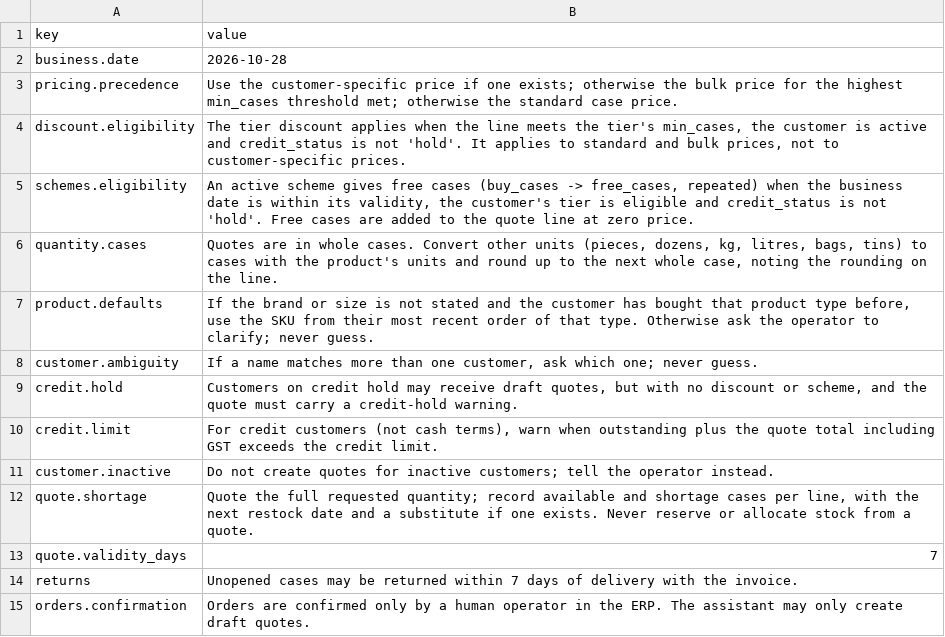
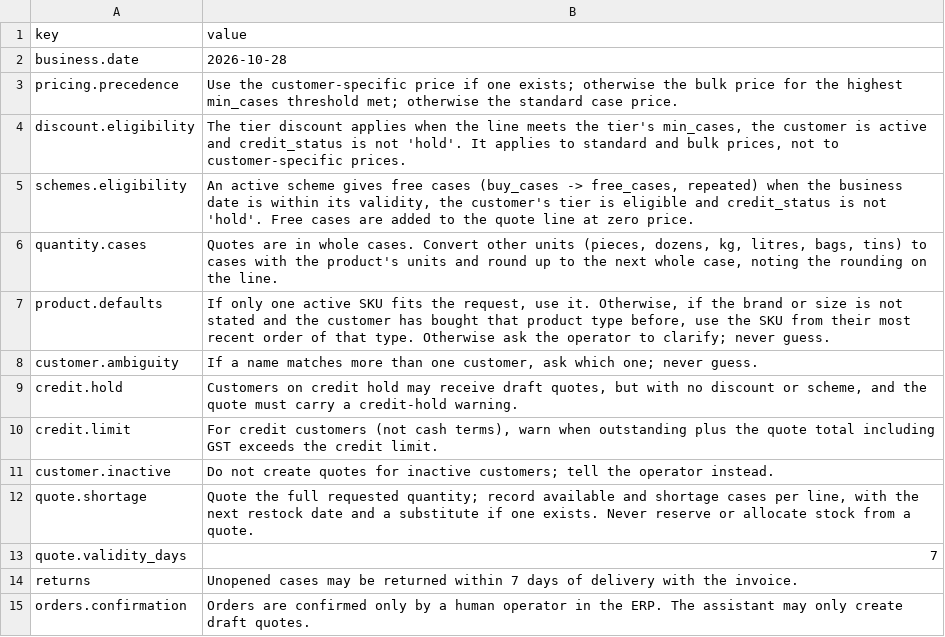
Before and after one commit to prashanth-ds-ml/anubhav, a CSV file: datasets/business/policies.csv, drawn as a sheet.

```diff
--- a/datasets/business/policies.csv
+++ b/datasets/business/policies.csv
@@ -6,3 +6,3 @@ schemes.eligibility,"An active scheme gives free cases (buy_cases -> free_cases,
 quantity.cases,"Quotes are in whole cases. Convert other units (pieces, dozens, kg, litres, bags, tins) to cases with the product's units and round up to the next whole case, noting the rounding on the line."
-product.defaults,"If the brand or size is not stated and the customer has bought that product type before, use the SKU from their most recent order of that type. Otherwise ask the operator to clarify; never guess."
+product.defaults,"If only one active SKU fits the request, use it. Otherwise, if the brand or size is not stated and the customer has bought that product type before, use the SKU from their most recent order of that type. Otherwise ask the operator to clarify; never guess."
 customer.ambiguity,"If a name matches more than one customer, ask which one; never guess."
```
Also changed, not shown: 9 other files.
